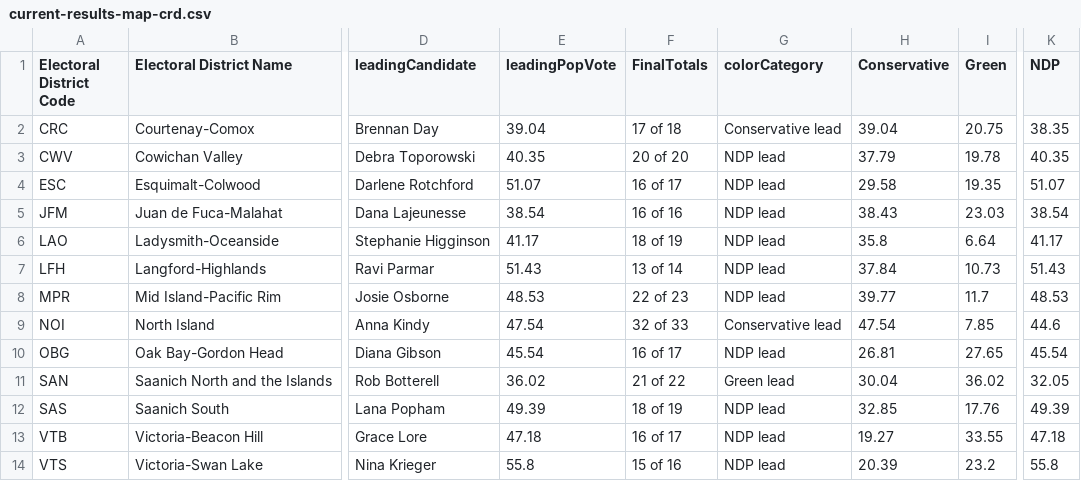
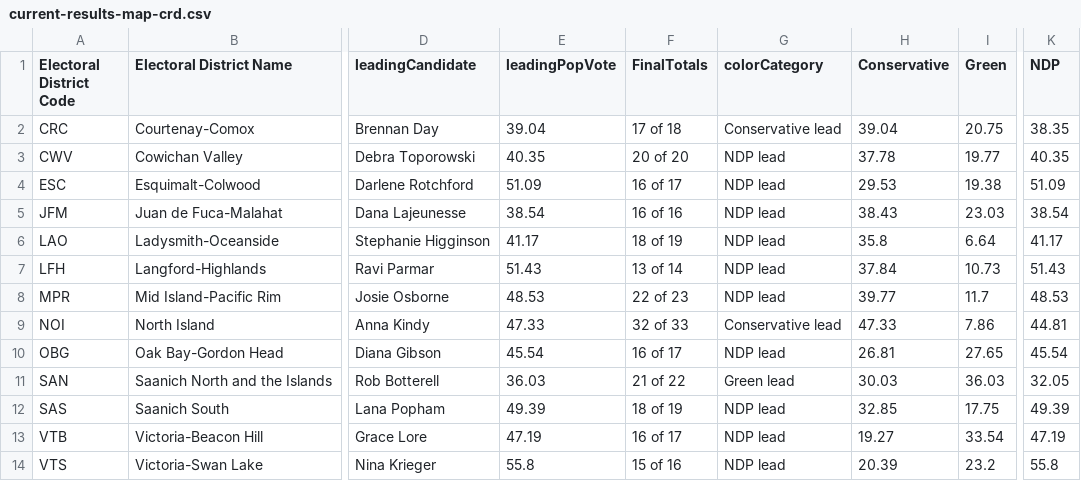
Before and after one commit to vs-postmedia/elxn24bc-results-scraper, a CSV file: data/output/current-results-map-crd.csv, drawn as a sheet; only a part is shown, gaps mark what is left out; the diff names each change by its address in the sheet, - before the commit and + after, or states it on an @@ line.

```diff
--- a/data/output/current-results-map-crd.csv
+++ b/data/output/current-results-map-crd.csv
-H3 (Conservative): 37.79
+H3 (Conservative): 37.78
-I3 (Green): 19.78
+I3 (Green): 19.77
-E4 (leadingPopVote): 51.07
+E4 (leadingPopVote): 51.09
-H4 (Conservative): 29.58
+H4 (Conservative): 29.53
-I4 (Green): 19.35
+I4 (Green): 19.38
-K4 (NDP): 51.07
+K4 (NDP): 51.09
-E9 (leadingPopVote): 47.54
+E9 (leadingPopVote): 47.33
-H9 (Conservative): 47.54
+H9 (Conservative): 47.33
-I9 (Green): 7.85
+I9 (Green): 7.86
-K9 (NDP): 44.6
+K9 (NDP): 44.81
-E11 (leadingPopVote): 36.02
+E11 (leadingPopVote): 36.03
-H11 (Conservative): 30.04
+H11 (Conservative): 30.03
-I11 (Green): 36.02
+I11 (Green): 36.03
-I12 (Green): 17.76
+I12 (Green): 17.75
-E13 (leadingPopVote): 47.18
+E13 (leadingPopVote): 47.19
-I13 (Green): 33.55
+I13 (Green): 33.54
-K13 (NDP): 47.18
+K13 (NDP): 47.19
```
Also changed, not shown: data/output/current-results-map-metro.csv, data/output/current-results-map.csv.
